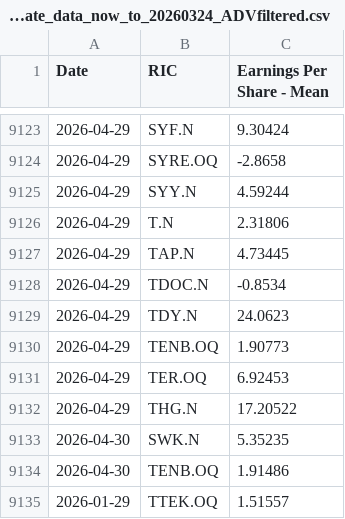
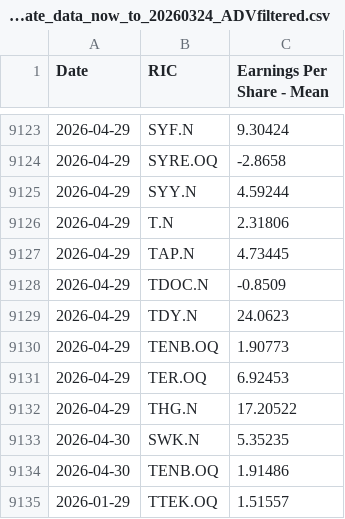
Before and after one commit to Sissiy2018/Trading-code, a CSV file: Hist_data_Russel3000/Daily_new_data/lseg_EPSestimate_data_now_to_20260324_ADVfiltered.csv, drawn as a sheet; only a part is shown, gaps mark what is left out; the diff covers the shown part only.

```diff
--- a/Hist_data_Russel3000/Daily_new_data/lseg_EPSestimate_data_now_to_20260324_ADVfiltered.csv
+++ b/Hist_data_Russel3000/Daily_new_data/lseg_EPSestimate_data_now_to_20260324_ADVfiltered.csv
@@ -9127,3 +9127,3 @@
 2026-04-29,TAP.N,4.73445
-2026-04-29,TDOC.N,-0.8534
+2026-04-29,TDOC.N,-0.8509
 2026-04-29,TDY.N,24.0623
```
Also changed, not shown: 5 edited cells elsewhere in this file, Hist_data_Stoxx600/Daily_new_data/currency_data_now_to_20260324.csv, Hist_data_Stoxx600/Daily_new_data/stoxx_EPSestimate_data_now_to_20260324.csv, 6 other files.
